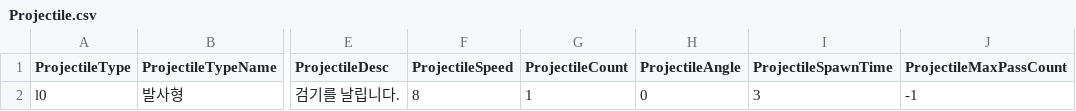
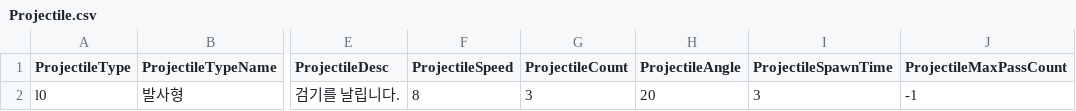
Before and after one commit to yjy1175/AgentCute, a CSV file: Assets/Resources/CSVFile/Projectile.csv, drawn as a sheet; only a part is shown, gaps mark what is left out; the diff names each change by its address in the sheet, - before the commit and + after, or states it on an @@ line.

Commit message:
feat(Projectiles) : add Projectiles func
ProjectileManager.cs
- Projectile의 static 변수 AddProjectilesCount와 AddScaleCoefficient를 조절하는 api추가

Projectile.cs
- static 변수 AddProjectilesCount와 AddScaleCoefficient 추가

PlayerAttack.cs
- 원뿔형 발사 기능 추가(주석처리해둠)
- 테스트 시 기존 함수 주석 후 주석처리해둔 함수로 돌리시면 됩니다.

```diff
--- a/Assets/Resources/CSVFile/Projectile.csv
+++ b/Assets/Resources/CSVFile/Projectile.csv
-G2 (ProjectileCount): 1
+G2 (ProjectileCount): 3
-H2 (ProjectileAngle): 0
+H2 (ProjectileAngle): 20
```
Also changed, not shown: 10 other files.
